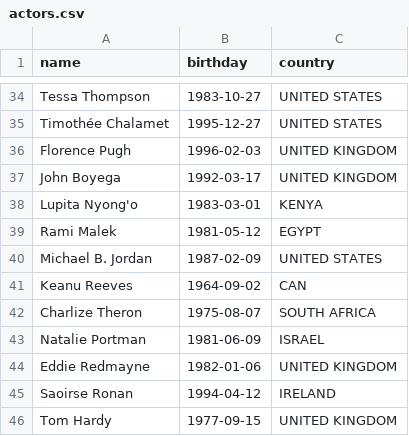
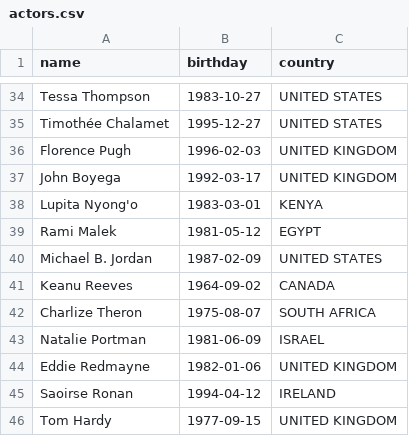
Before and after one commit to felipe-rods/flix_api, a CSV file: actors.csv, drawn as a sheet; only a part is shown, gaps mark what is left out.

Commit message:
Fixing Actors Models and CSV

```diff
--- a/actors.csv
+++ b/actors.csv
@@ -40,3 +40,3 @@ Rami Malek,1981-05-12,EGYPT
 Michael B. Jordan,1987-02-09,UNITED STATES
-Keanu Reeves,1964-09-02,CAN
+Keanu Reeves,1964-09-02,CANADA
 Charlize Theron,1975-08-07,SOUTH AFRICA
```
Also changed, not shown: 3 other files.
